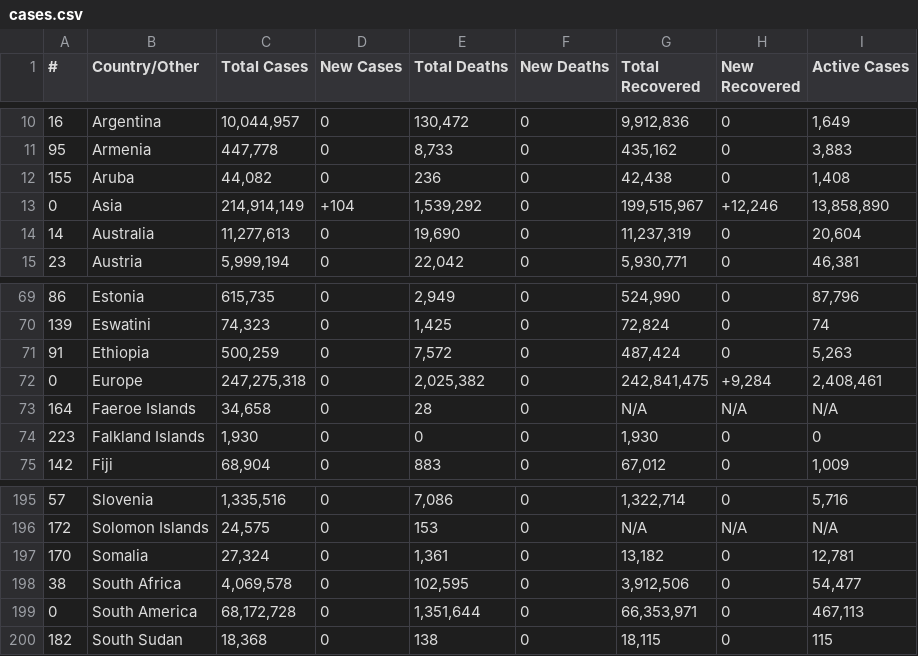
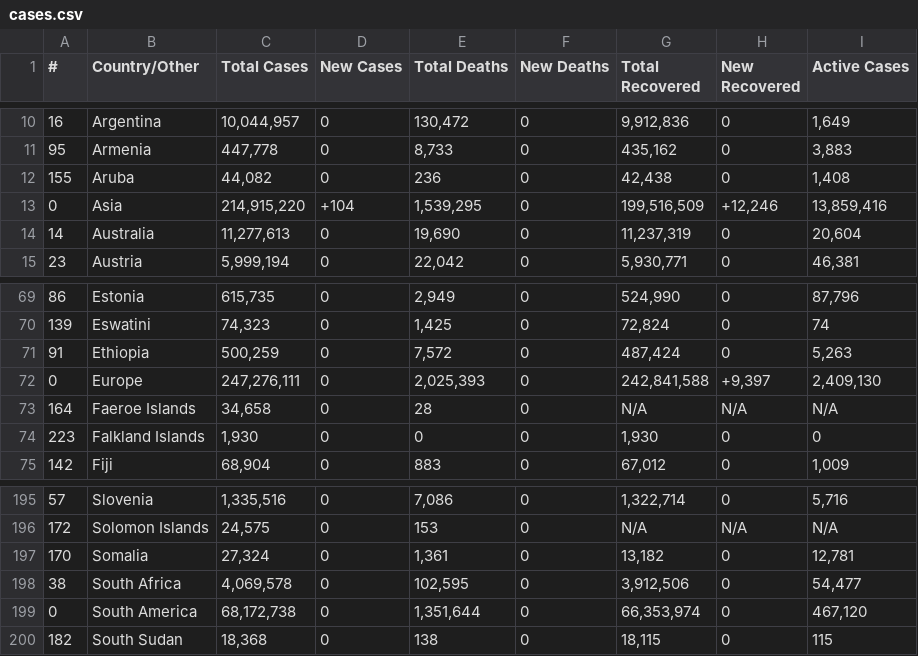
Before and after one commit to chrislopez24/corona-parser, a CSV file: cases.csv, drawn as a sheet; only a part is shown, gaps mark what is left out; the diff covers the shown part only; the diff names each change by its address in the sheet, - before the commit and + after, or states it on an @@ line.

```diff
--- a/cases.csv
+++ b/cases.csv
-C13 (Total Cases): 214,914,149
+C13 (Total Cases): 214,915,220
-E13 (Total Deaths): 1,539,292
+E13 (Total Deaths): 1,539,295
-G13 (Total Recovered): 199,515,967
+G13 (Total Recovered): 199,516,509
-I13 (Active Cases): 13,858,890
+I13 (Active Cases): 13,859,416
-C72 (Total Cases): 247,275,318
+C72 (Total Cases): 247,276,111
-E72 (Total Deaths): 2,025,382
+E72 (Total Deaths): 2,025,393
-G72 (Total Recovered): 242,841,475
+G72 (Total Recovered): 242,841,588
-H72 (New Recovered): +9,284
+H72 (New Recovered): +9,397
-I72 (Active Cases): 2,408,461
+I72 (Active Cases): 2,409,130
-C199 (Total Cases): 68,172,728
+C199 (Total Cases): 68,172,738
-G199 (Total Recovered): 66,353,971
+G199 (Total Recovered): 66,353,974
-I199 (Active Cases): 467,113
+I199 (Active Cases): 467,120
```
Also changed, not shown: 32 edited cells elsewhere in this file, 1 other file.
